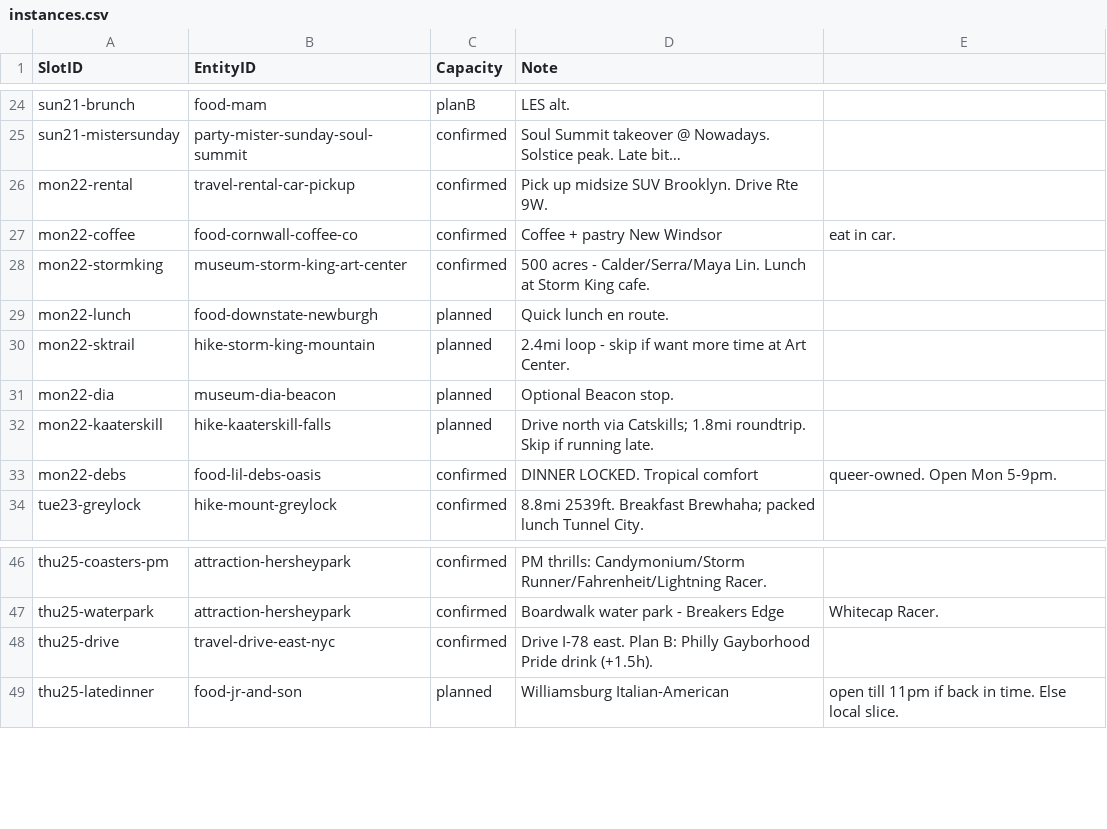
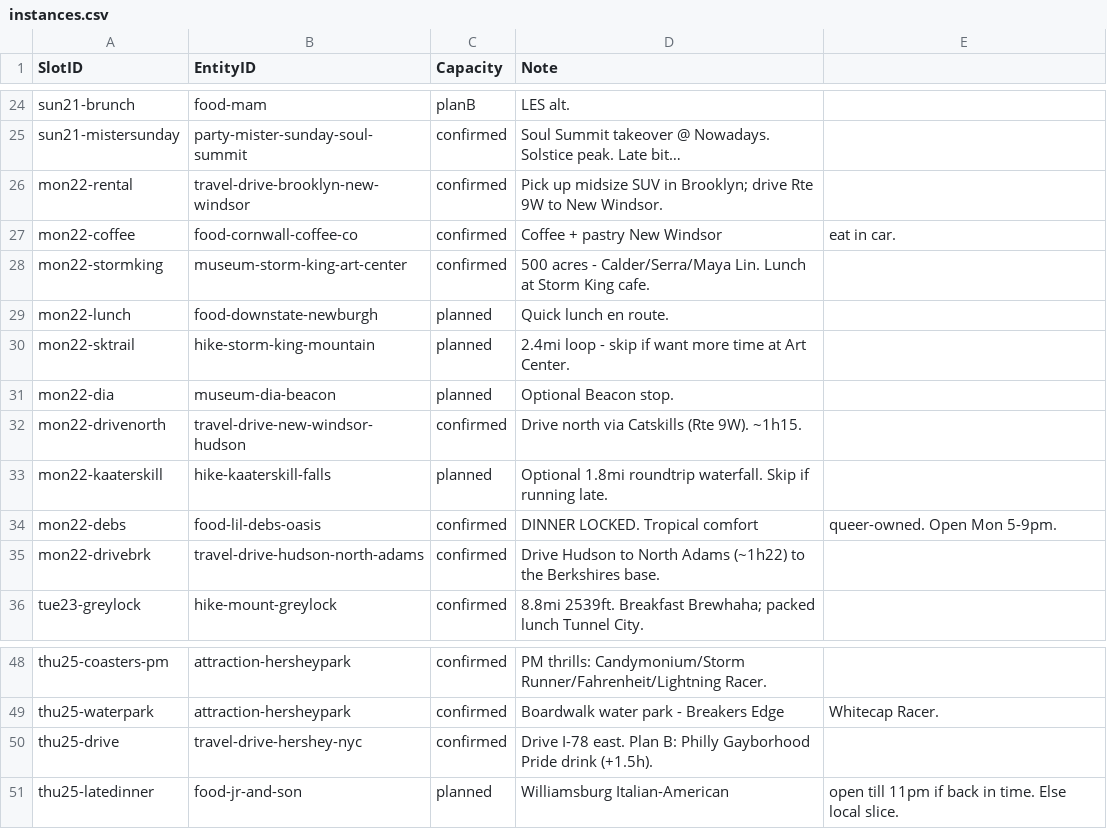
Before and after one commit to guyte31987/Gooshie-travels, a CSV file: docs/migration/instances.csv, drawn as a sheet; only a part is shown, gaps mark what is left out; long unchanged cells end in …; addresses are those after the commit; the diff names each change by its address in the sheet, - before the commit and + after, or states it on an @@ line.

```diff
--- a/docs/migration/instances.csv
+++ b/docs/migration/instances.csv
-B26 (EntityID): travel-rental-car-pickup
+B26 (EntityID): travel-drive-brooklyn-new-windsor
-D26 (Note): …midsize SUV Brooklyn. Drive Rte 9W.
+D26 (Note): …midsize SUV in Brooklyn; drive Rte 9W to New Windsor.
+row 32: mon22-drivenorth | travel-drive-new-windsor-hudson | confirmed | Drive north via Catskills (Rte 9W). ~1h15.
-D33 (Note): Drive north via Catskills; 1.8mi roundtrip. Skip if…
+D33 (Note): Optional 1.8mi roundtrip waterfall. Skip if…
+row 35: mon22-drivebrk | travel-drive-hudson-north-adams | confirmed | Drive Hudson to North Adams (~1h22) to the Berkshires base.
-B50 (EntityID): travel-drive-east-nyc
+B50 (EntityID): travel-drive-hershey-nyc
```
Also changed, not shown: docs/migration/slots.csv, 1 other file.
